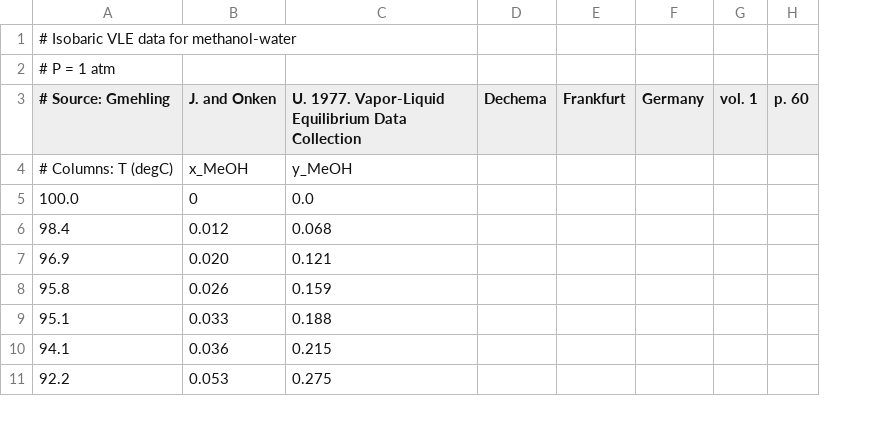
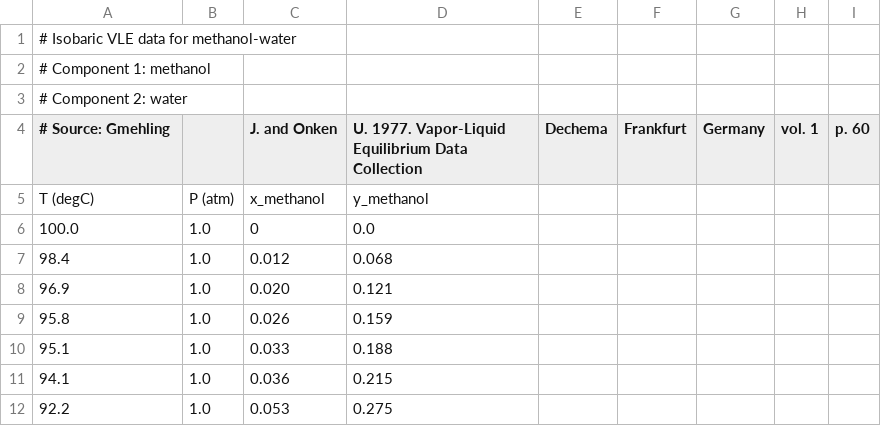
Before and after one commit to DYN-SIMov/process_sim, a CSV file: thermodynamics/thermo_data/VLE_isobaric_MeOH_H2O.csv, drawn as a sheet; only a part is shown; removed rows and columns are numbered as before the commit, all else as after; the diff names each change by its address in the sheet, - before the commit and + after, or states it on an @@ line.

```diff
--- a/thermodynamics/thermo_data/VLE_isobaric_MeOH_H2O.csv
+++ b/thermodynamics/thermo_data/VLE_isobaric_MeOH_H2O.csv
+column B, rows 6-12: all 1.0
-A2 (# Source: Gmehling): # P = 1 atm
+A2 (# Source: Gmehling): # Component 1: methanol
+row 3: # Component 2: water
-row 4: # Columns: T (degC) | x_MeOH | y_MeOH
+row 5: T (degC) | P (atm) | x_methanol | y_methanol
```
Also changed, not shown: 5 other files.
